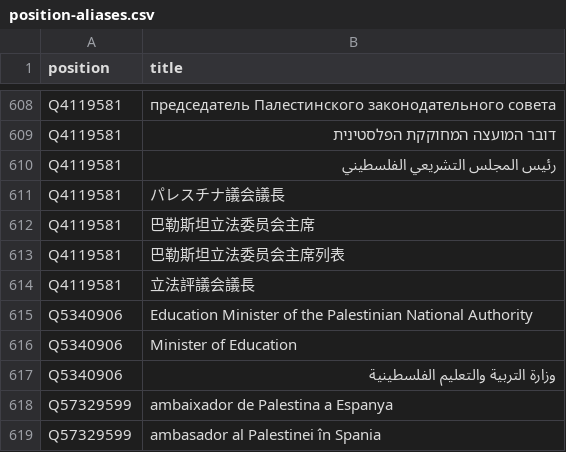
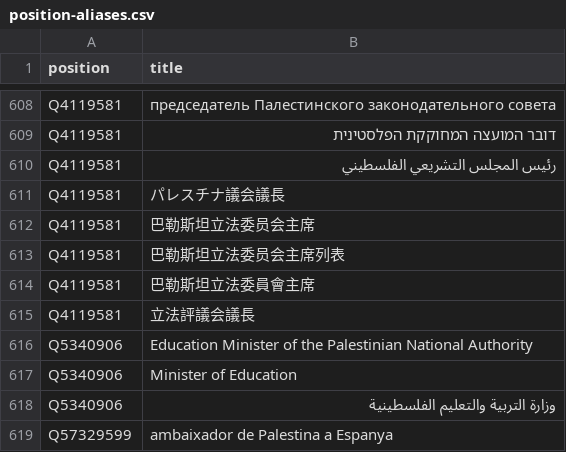
Before and after one commit to every-politician-scrapers/palestine, a CSV file: wikidata/results/position-aliases.csv, drawn as a sheet; only a part is shown, gaps mark what is left out; the shorter side is filled out with more unchanged rows.

```diff
--- a/wikidata/results/position-aliases.csv
+++ b/wikidata/results/position-aliases.csv
@@ -613,2 +613,3 @@ Q4119581,巴勒斯坦立法委员会主席
 Q4119581,巴勒斯坦立法委员会主席列表
+Q4119581,巴勒斯坦立法委員會主席
 Q4119581,立法評議会議長
```
